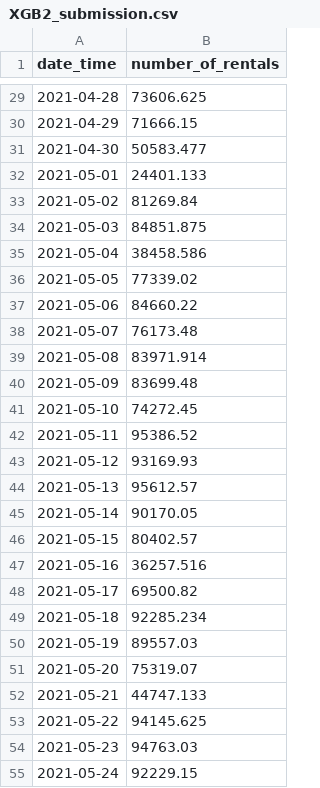
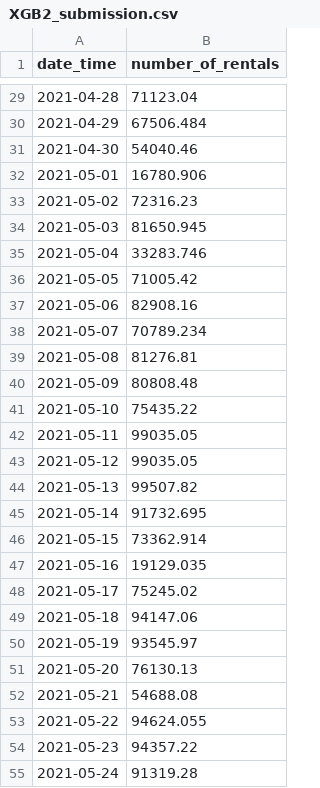
Before and after one commit to Eungyo-Kim/Dacon-project, a CSV file: bicycle_rentals_prediction/XGB2_submission.csv, drawn as a sheet; only a part is shown, gaps mark what is left out; the diff covers the shown part only.

```diff
--- a/bicycle_rentals_prediction/XGB2_submission.csv
+++ b/bicycle_rentals_prediction/XGB2_submission.csv
@@ -29,27 +29,27 @@ date_time,number_of_rentals
-2021-04-28,73606.625
-2021-04-29,71666.15
-2021-04-30,50583.477
-2021-05-01,24401.133
-2021-05-02,81269.84
-2021-05-03,84851.875
-2021-05-04,38458.586
-2021-05-05,77339.02
-2021-05-06,84660.22
-2021-05-07,76173.48
-2021-05-08,83971.914
-2021-05-09,83699.48
-2021-05-10,74272.45
-2021-05-11,95386.52
-2021-05-12,93169.93
-2021-05-13,95612.57
-2021-05-14,90170.05
-2021-05-15,80402.57
-2021-05-16,36257.516
-2021-05-17,69500.82
-2021-05-18,92285.234
-2021-05-19,89557.03
-2021-05-20,75319.07
-2021-05-21,44747.133
-2021-05-22,94145.625
-2021-05-23,94763.03
-2021-05-24,92229.15
+2021-04-28,71123.04
+2021-04-29,67506.484
+2021-04-30,54040.46
+2021-05-01,16780.906
+2021-05-02,72316.23
+2021-05-03,81650.945
+2021-05-04,33283.746
+2021-05-05,71005.42
+2021-05-06,82908.16
+2021-05-07,70789.234
+2021-05-08,81276.81
+2021-05-09,80808.48
+2021-05-10,75435.22
+2021-05-11,99035.05
+2021-05-12,99035.05
+2021-05-13,99507.82
+2021-05-14,91732.695
+2021-05-15,73362.914
+2021-05-16,19129.035
+2021-05-17,75245.02
+2021-05-18,94147.06
+2021-05-19,93545.97
+2021-05-20,76130.13
+2021-05-21,54688.08
+2021-05-22,94624.055
+2021-05-23,94357.22
+2021-05-24,91319.28
```
Also changed, not shown: 64 edited cells elsewhere in this file, 2 other files.
